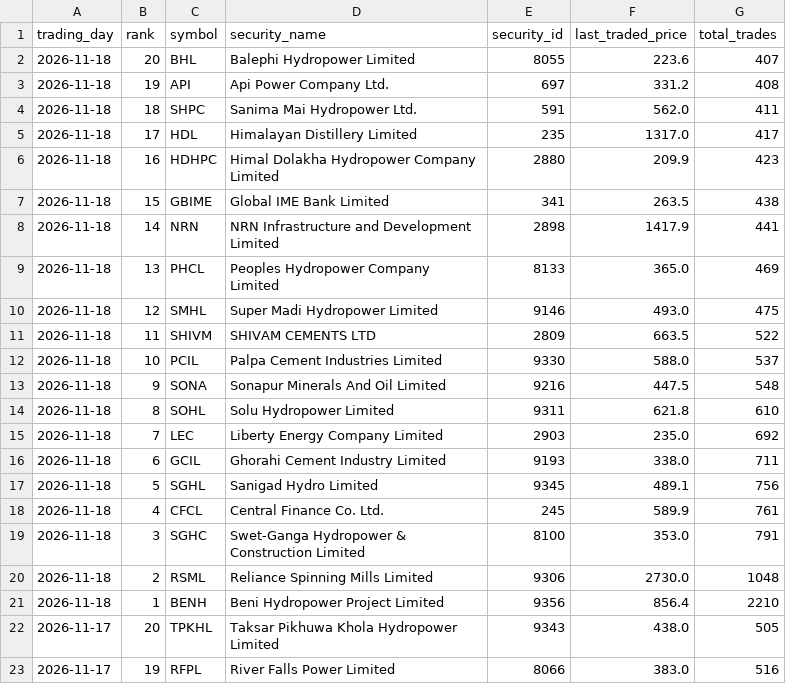
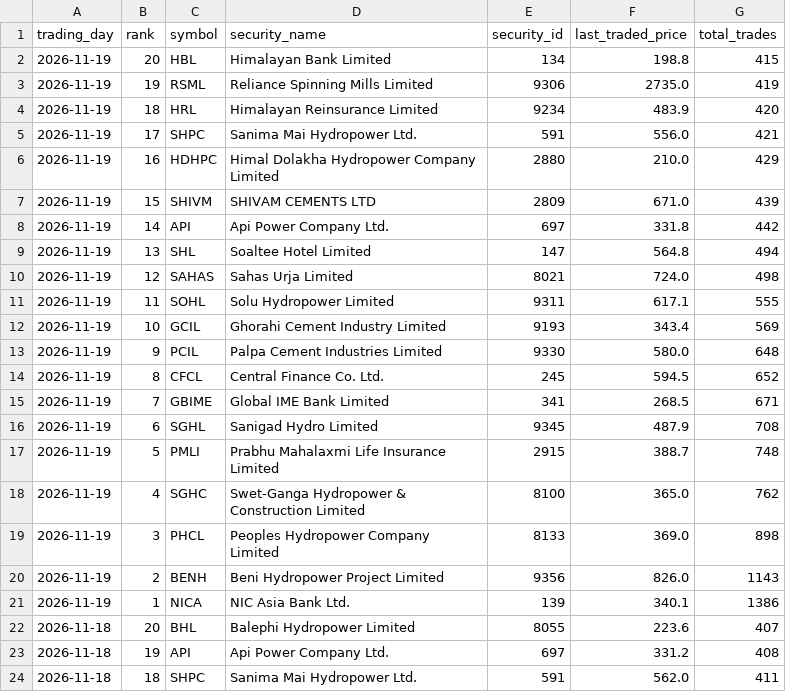
Before and after one commit to h0miez4evr/Nepse_automation, a CSV file: nepse_data/nepse_top20_transactions.csv, drawn as a sheet; only a part is shown; the shorter side is filled out with more unchanged rows.

```diff
--- a/nepse_data/nepse_top20_transactions.csv
+++ b/nepse_data/nepse_top20_transactions.csv
@@ -1,2 +1,22 @@
 trading_day,rank,symbol,security_name,security_id,last_traded_price,total_trades
+2026-11-19,20,HBL,Himalayan Bank Limited,134,198.8,415
+2026-11-19,19,RSML,Reliance Spinning Mills Limited,9306,2735.0,419
+2026-11-19,18,HRL,Himalayan Reinsurance Limited,9234,483.9,420
+2026-11-19,17,SHPC,Sanima Mai Hydropower Ltd.,591,556.0,421
+2026-11-19,16,HDHPC,Himal Dolakha Hydropower Company Limited,2880,210.0,429
+2026-11-19,15,SHIVM,SHIVAM CEMENTS LTD,2809,671.0,439
+2026-11-19,14,API,Api Power Company Ltd.,697,331.8,442
+2026-11-19,13,SHL,Soaltee Hotel Limited,147,564.8,494
+2026-11-19,12,SAHAS,Sahas Urja Limited,8021,724.0,498
+2026-11-19,11,SOHL,Solu Hydropower Limited,9311,617.1,555
+2026-11-19,10,GCIL,Ghorahi Cement Industry Limited,9193,343.4,569
+2026-11-19,9,PCIL,Palpa Cement Industries Limited,9330,580.0,648
+2026-11-19,8,CFCL,Central Finance Co. Ltd.,245,594.5,652
+2026-11-19,7,GBIME,Global IME Bank Limited,341,268.5,671
+2026-11-19,6,SGHL,Sanigad Hydro Limited,9345,487.9,708
+2026-11-19,5,PMLI,Prabhu Mahalaxmi Life Insurance Limited,2915,388.7,748
+2026-11-19,4,SGHC,Swet-Ganga Hydropower & Construction Limited ,8100,365.0,762
+2026-11-19,3,PHCL,Peoples Hydropower Company Limited,8133,369.0,898
+2026-11-19,2,BENH,Beni Hydropower Project Limited,9356,826.0,1143
+2026-11-19,1,NICA,NIC Asia Bank Ltd.,139,340.1,1386
 2026-11-18,20,BHL,Balephi Hydropower Limited,8055,223.6,407
```
Also changed, not shown: nepse_data/nepse_top20_gainers.csv, nepse_data/nepse_top20_relative_strength.csv, 2 other files.
